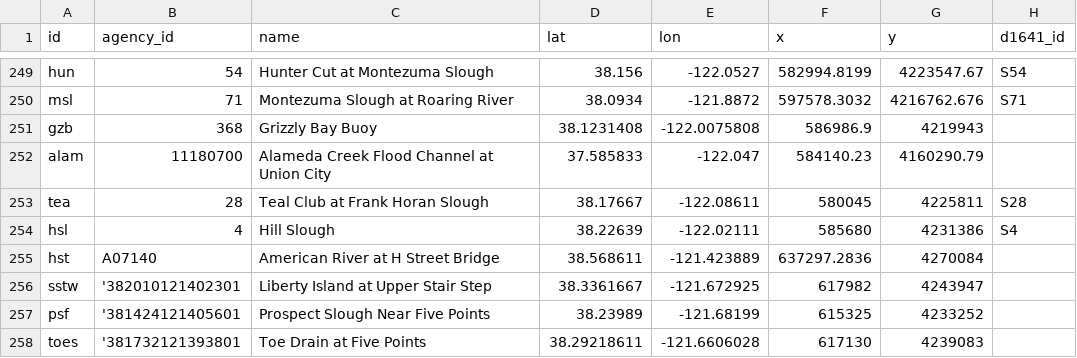
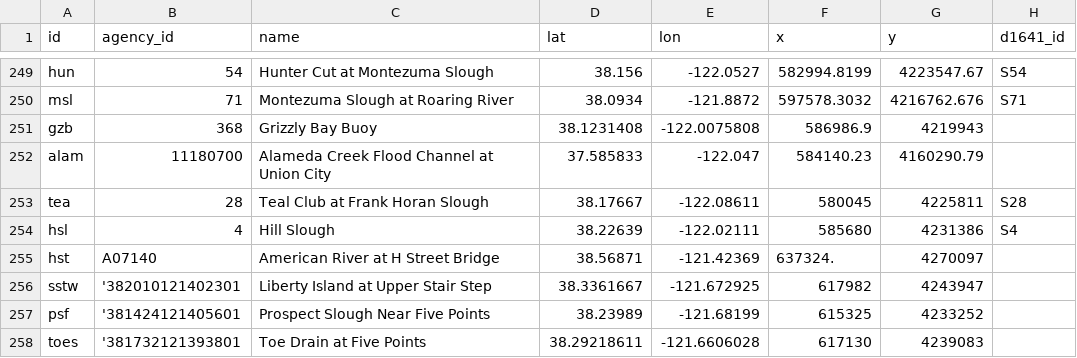
Before and after one commit to CADWRDeltaModeling/dms_datastore, a CSV file: dms_datastore/config_data/station_dbase.csv, drawn as a sheet; only a part is shown, gaps mark what is left out; the diff names each change by its address in the sheet, - before the commit and + after, or states it on an @@ line.

```diff
--- a/dms_datastore/config_data/station_dbase.csv
+++ b/dms_datastore/config_data/station_dbase.csv
-D255 (lat): 38.568611
+D255 (lat): 38.56871
-E255 (lon): -121.423889
+E255 (lon): -121.42369
-F255 (x): 637297.2836
+F255 (x): 637324.
-G255 (y): 4270084
+G255 (y): 4270097
```
Also changed, not shown: dms_datastore/config_data/station_subloc.csv, dms_datastore/config_data/variable_mappings.csv, 3 other files.
